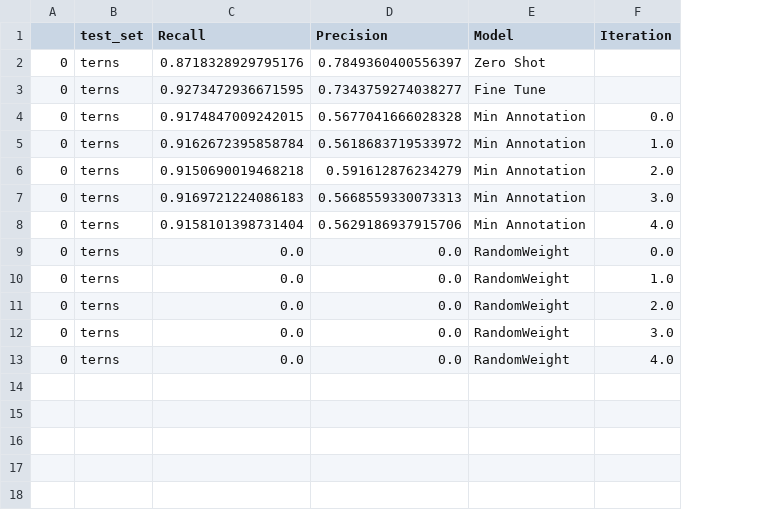
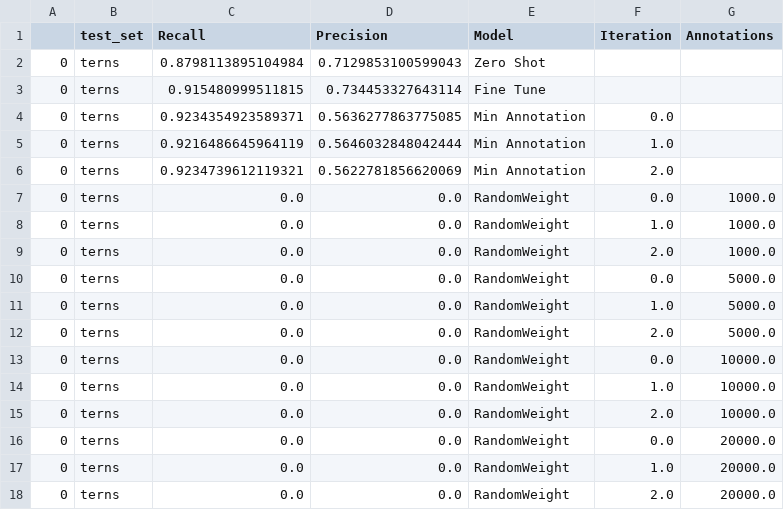
Before and after one commit to weecology/BirdDetector, a CSV file: Figures/result_terns.csv, drawn as a sheet; removed rows and columns are numbered as before the commit, all else as after; the diff names each change by its address in the sheet, - before the commit and + after, or states it on an @@ line.

```diff
--- a/Figures/result_terns.csv
+++ b/Figures/result_terns.csv
+column G (Annotations), rows 7-11: 1000.0 | 1000.0 | 1000.0 | 5000.0 | 5000.0
-C2 (Recall): 0.8718328929795176
+C2 (Recall): 0.8798113895104984
-D2 (Precision): 0.7849360400556397
+D2 (Precision): 0.7129853100599043
-C3 (Recall): 0.9273472936671595
+C3 (Recall): 0.915480999511815
-D3 (Precision): 0.7343759274038277
+D3 (Precision): 0.734453327643114
-C4 (Recall): 0.9174847009242015
+C4 (Recall): 0.9234354923589371
-D4 (Precision): 0.5677041666028328
+D4 (Precision): 0.5636277863775085
-C5 (Recall): 0.9162672395858784
+C5 (Recall): 0.9216486645964119
-D5 (Precision): 0.5618683719533972
+D5 (Precision): 0.5646032848042444
-C6 (Recall): 0.9150690019468218
+C6 (Recall): 0.9234739612119321
-D6 (Precision): 0.591612876234279
+D6 (Precision): 0.5622781856620069
-row 7: 0 | terns | 0.9169721224086183 | 0.5668559330073313 | Min Annotation | 3.0
-row 8: 0 | terns | 0.9158101398731404 | 0.5629186937915706 | Min Annotation | 4.0
-F10 (Iteration): 3.0
+F10 (Iteration): 0.0
-F11 (Iteration): 4.0
+F11 (Iteration): 1.0
+row 12: 0 | terns | 0.0 | 0.0 | RandomWeight | 2.0 | 5000.0
+row 13: 0 | terns | 0.0 | 0.0 | RandomWeight | 0.0 | 10000.0
+row 14: 0 | terns | 0.0 | 0.0 | RandomWeight | 1.0 | 10000.0
+row 15: 0 | terns | 0.0 | 0.0 | RandomWeight | 2.0 | 10000.0
+row 16: 0 | terns | 0.0 | 0.0 | RandomWeight | 0.0 | 20000.0
+row 17: 0 | terns | 0.0 | 0.0 | RandomWeight | 1.0 | 20000.0
+row 18: 0 | terns | 0.0 | 0.0 | RandomWeight | 2.0 | 20000.0
```
Also changed, not shown: Figures/result_hayes.csv, Figures/result_newmexico.csv, 4 other files.
